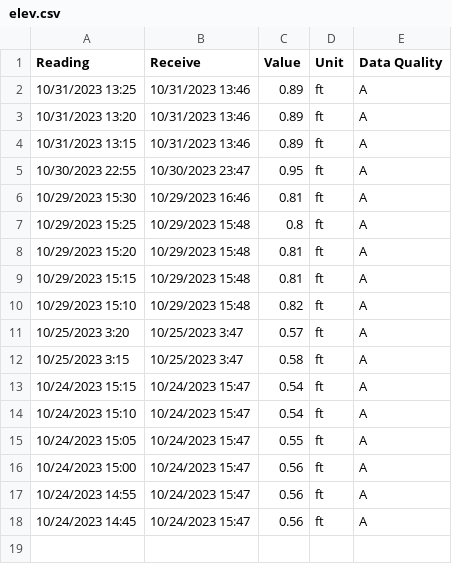
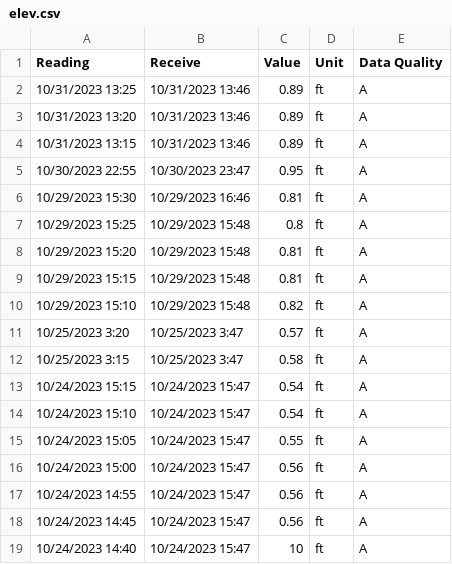
Before and after one commit to annahollandkeener/L-D2, a CSV file: elev.csv, drawn as a sheet; the diff names each change by its address in the sheet, - before the commit and + after, or states it on an @@ line.

```diff
--- a/elev.csv
+++ b/elev.csv
+row 19: 10/24/2023 14:40 | 10/24/2023 15:47 | 10 | ft | A
```
Also changed, not shown: 42 other files.
